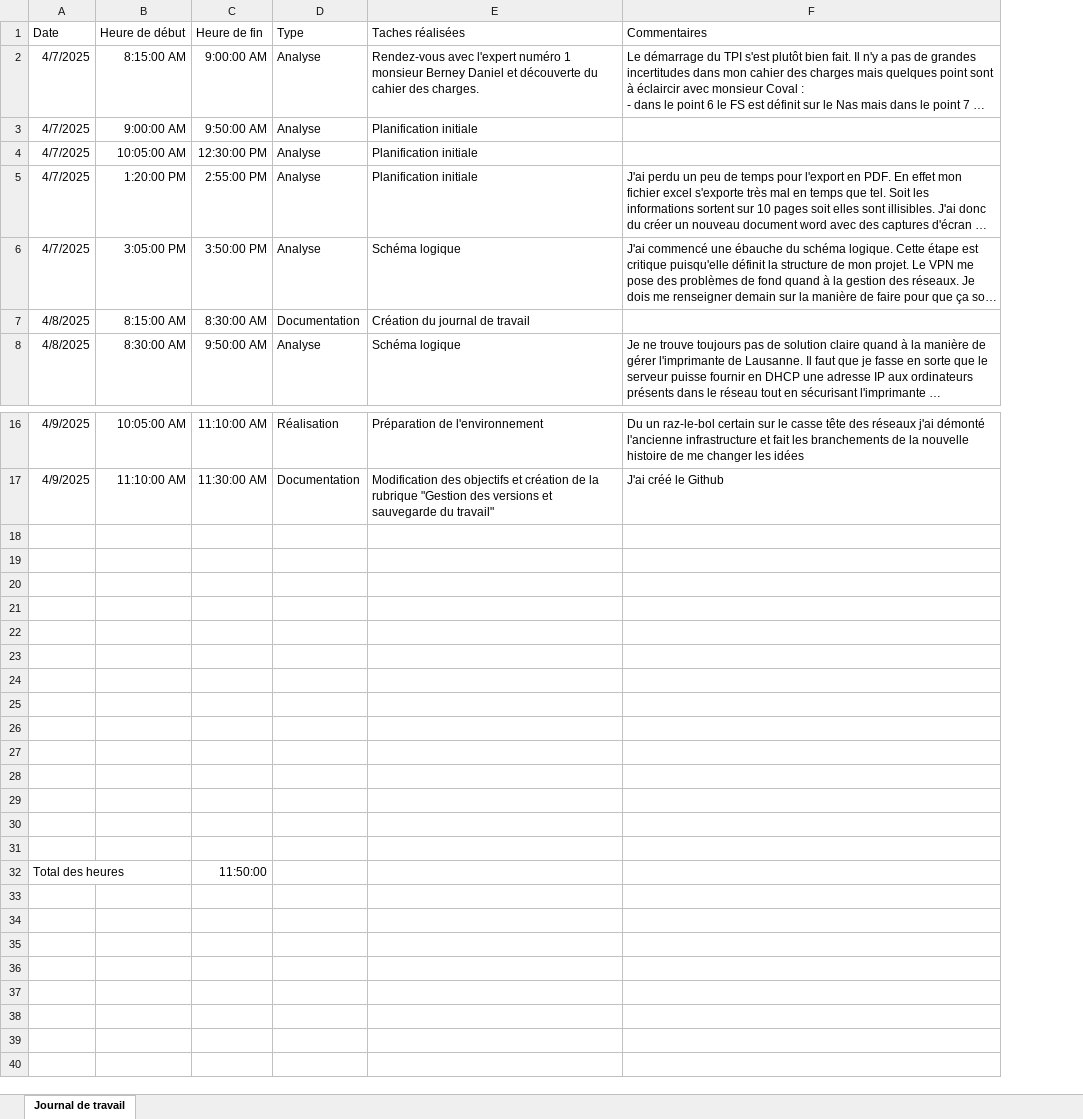
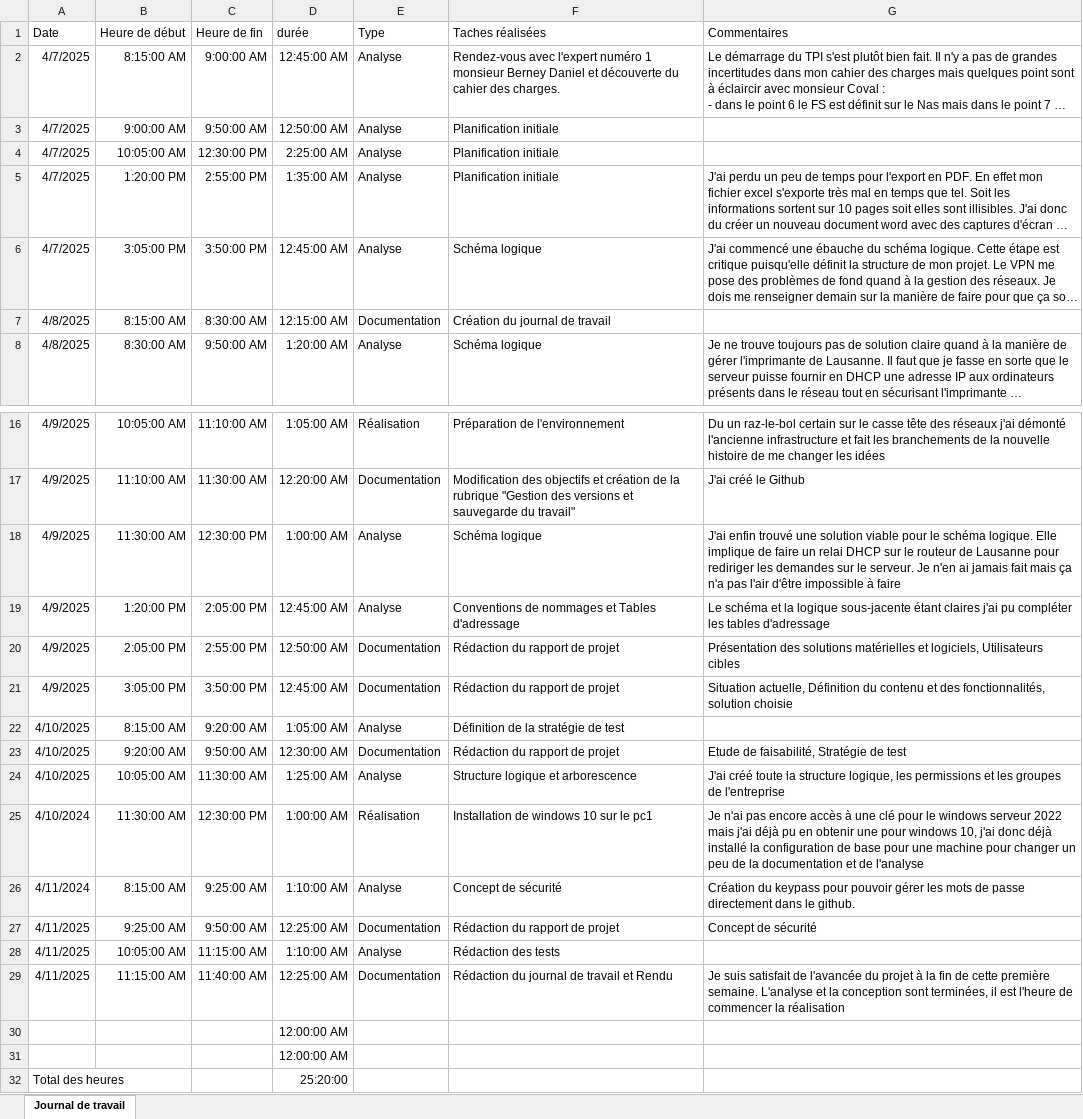
Before and after one commit to andreafont/TPI-Infrastrucutre-d-une-PME-avec-deux-sites-distants, an Excel workbook: Journal de travail.xlsx, sheet Journal de travail, drawn as a sheet; only a part is shown, gaps mark what is left out; long unchanged cells end in …; values as stored, in another font and other column widths than the file's, no borders; table styles not drawn; removed rows and columns are numbered as before the commit, all else as after; the diff names each change by its address in the sheet, - before the commit and + after, or states it on an @@ line.

```diff
--- a/Journal de travail.xlsx (sheet Journal de travail)
+++ b/Journal de travail.xlsx (sheet Journal de travail)
+column D (durée), rows 2-8: 12:45:00 AM | 12:50:00 AM | 2:25:00 AM | 1:35:00 AM | 12:45:00 AM | 12:15:00 AM | 1:20:00 AM; rows 16-17: 1:05:00 AM | 12:20:00 AM; rows 30-32: 12:00:00 AM | 12:00:00 AM | 25:20:00
+row 18: 4/9/2025 | 11:30:00 AM | 12:30:00 PM | 1:00:00 AM | Analyse | Schéma logique | J'ai enfin trouvé une solution viable pour le schéma logique. Elle implique de faire un relai DHCP sur le routeur de Lausanne pour rediriger les demandes sur le serveur. Je n'en ai jamais fait mais ça n'a pas l'air d'être impossible à faire
+row 19: 4/9/2025 | 1:20:00 PM | 2:05:00 PM | 12:45:00 AM | Analyse | Conventions de nommages et Tables d'adressage | Le schéma et la logique sous-jacente étant claires j'ai pu compléter les tables d'adressage
+row 20: 4/9/2025 | 2:05:00 PM | 2:55:00 PM | 12:50:00 AM | Documentation | Rédaction du rapport de projet | Présentation des solutions matérielles et logiciels, Utilisateurs cibles
+row 21: 4/9/2025 | 3:05:00 PM | 3:50:00 PM | 12:45:00 AM | Documentation | Rédaction du rapport de projet | Situation actuelle, Définition du contenu et des fonctionnalités, solution choisie
+row 22: 4/10/2025 | 8:15:00 AM | 9:20:00 AM | 1:05:00 AM | Analyse | Définition de la stratégie de test
+row 23: 4/10/2025 | 9:20:00 AM | 9:50:00 AM | 12:30:00 AM | Documentation | Rédaction du rapport de projet | Etude de faisabilité, Stratégie de test
+row 24: 4/10/2025 | 10:05:00 AM | 11:30:00 AM | 1:25:00 AM | Analyse | Structure logique et arborescence | J'ai créé toute la structure logique, les permissions et les groupes de l'entreprise
+row 25: 4/10/2024 | 11:30:00 AM | 12:30:00 PM | 1:00:00 AM | Réalisation | Installation de windows 10 sur le pc1 | Je n'ai pas encore accès à une clé pour le windows serveur 2022 mais j'ai déjà pu en obtenir une pour windows 10, j'ai donc déjà installé la configuration de base pour une machine pour changer un peu de la documentation et de l'analyse
+row 26: 4/11/2024 | 8:15:00 AM | 9:25:00 AM | 1:10:00 AM | Analyse | Concept de sécurité | Création du keypass pour pouvoir gérer les mots de passe directement dans le github.
+row 27: 4/11/2025 | 9:25:00 AM | 9:50:00 AM | 12:25:00 AM | Documentation | Rédaction du rapport de projet | Concept de sécurité
+row 28: 4/11/2025 | 10:05:00 AM | 11:15:00 AM | 1:10:00 AM | Analyse | Rédaction des tests
+row 29: 4/11/2025 | 11:15:00 AM | 11:40:00 AM | 12:25:00 AM | Documentation | Rédaction du journal de travail et Rendu | Je suis satisfait de l'avancée du projet à la fin de cette première semaine. L'analyse et la conception sont terminées, il est l'heure de commencer la réalisation
-row 20: (empty)
-row 21: (empty)
-row 22: (empty)
-row 23: (empty)
-row 24: (empty)
-row 25: (empty)
-row 26: (empty)
-row 27: (empty)
-row 28: (empty)
-row 29: (empty)
-row 30: (empty)
-row 31: (empty)
-C32 (Heure de fin): 11:50:00
+C32 (Heure de fin): (empty)
```
Also changed, not shown: 6 other files.
